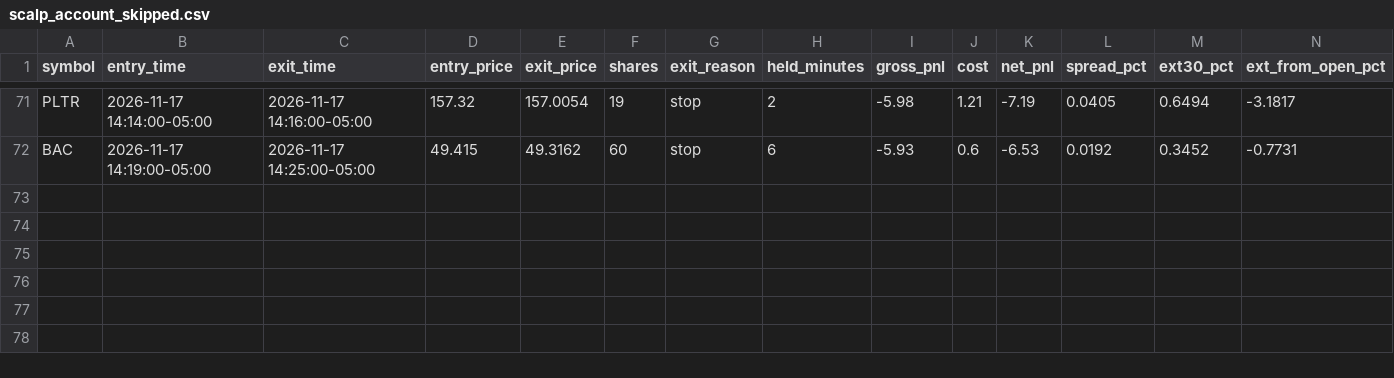
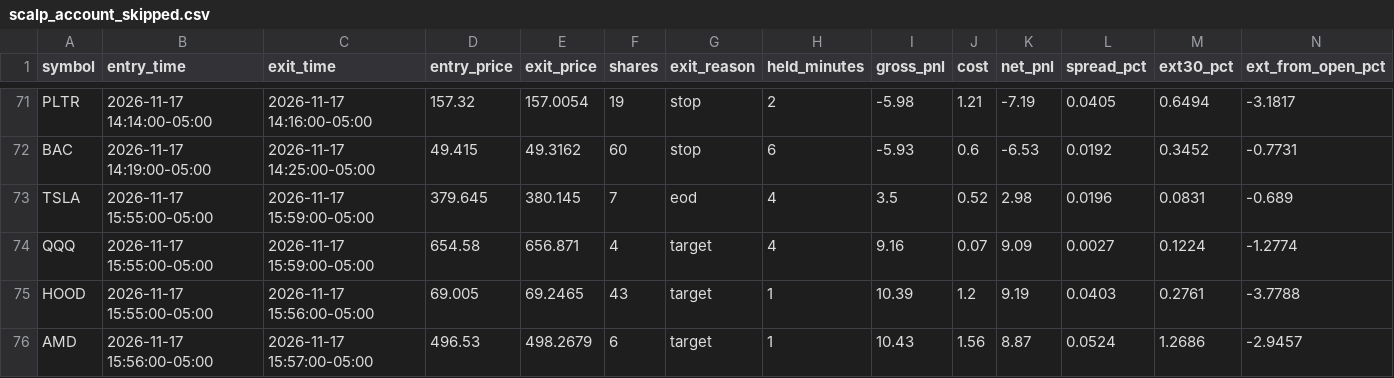
Before and after one commit to njdfan1711-cpu/Fin, a CSV file: scalping/scalp_account_skipped.csv, drawn as a sheet; only a part is shown, gaps mark what is left out; rows hold the shown columns only; the diff names each change by its address in the sheet, - before the commit and + after, or states it on an @@ line.

```diff
--- a/scalping/scalp_account_skipped.csv
+++ b/scalping/scalp_account_skipped.csv
+row 73: TSLA | 2026-11-17 15:55:00-05:00 | 2026-11-17 15:59:00-05:00 | 379.645 | 380.145 | 7 | eod | 4 | 3.5 | 0.52 | 2.98 | 0.0196 | 0.0831 | -0.689
+row 74: QQQ | 2026-11-17 15:55:00-05:00 | 2026-11-17 15:59:00-05:00 | 654.58 | 656.871 | 4 | target | 4 | 9.16 | 0.07 | 9.09 | 0.0027 | 0.1224 | -1.2774
+row 75: HOOD | 2026-11-17 15:55:00-05:00 | 2026-11-17 15:56:00-05:00 | 69.005 | 69.2465 | 43 | target | 1 | 10.39 | 1.2 | 9.19 | 0.0403 | 0.2761 | -3.7788
+row 76: AMD | 2026-11-17 15:56:00-05:00 | 2026-11-17 15:57:00-05:00 | 496.53 | 498.2679 | 6 | target | 1 | 10.43 | 1.56 | 8.87 | 0.0524 | 1.2686 | -2.9457
```
Also changed, not shown: scalping/scalp_account_trades.csv, scalping/scalp_backtest_trades.csv, 9 other files.
